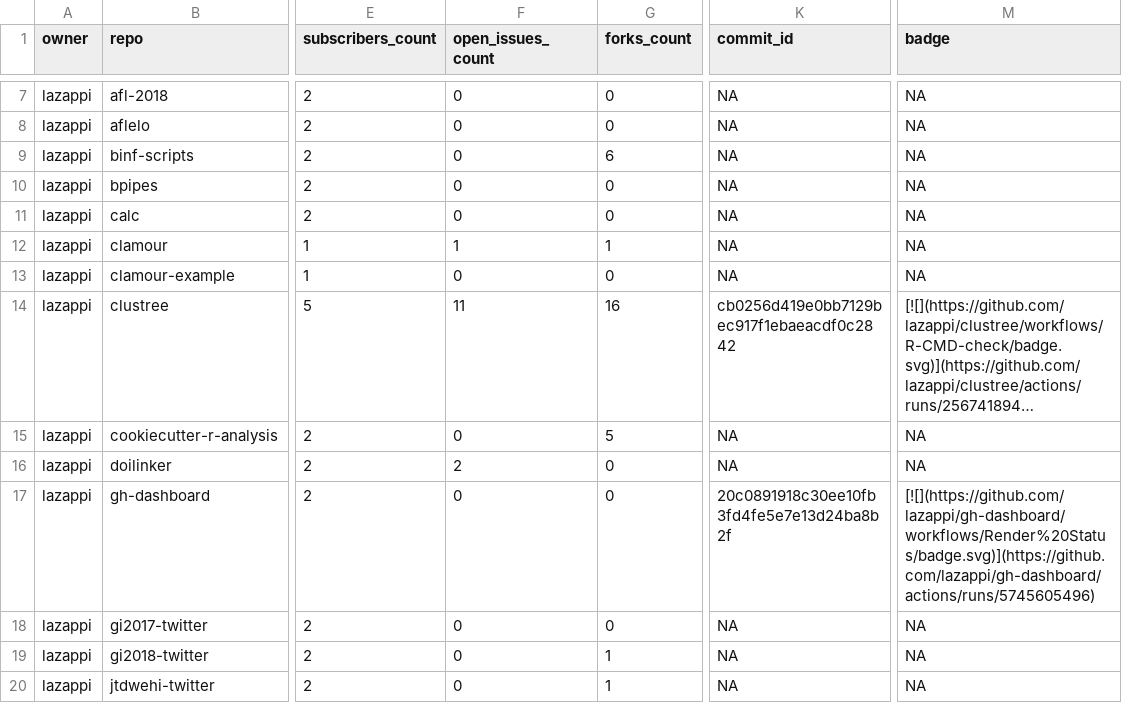
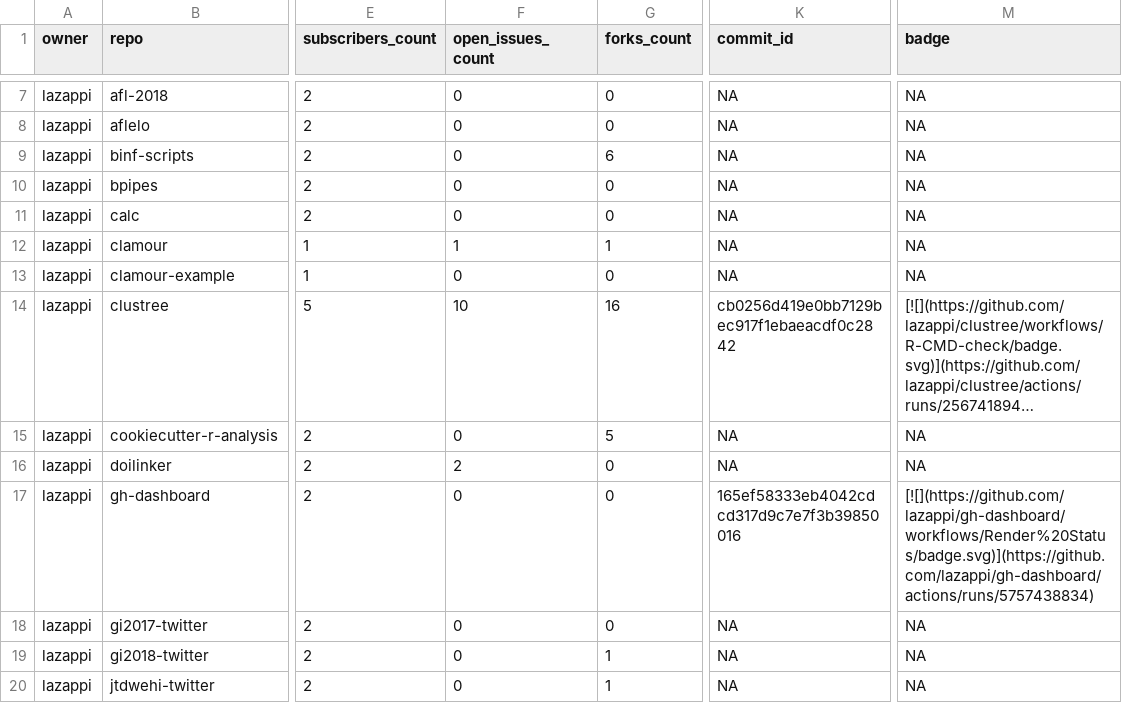
Before and after one commit to lazappi/gh-dashboard, a CSV file: repos.csv, drawn as a sheet; only a part is shown, gaps mark what is left out; long unchanged cells end in …; the diff covers the shown part only; the diff names each change by its address in the sheet, - before the commit and + after, or states it on an @@ line.

```diff
--- a/repos.csv
+++ b/repos.csv
-F14 (open_issues_count): 11
+F14 (open_issues_count): 10
-K17 (commit_id): 20c0891918c30ee10fb3fd4fe5e7e13d24ba8b2f
+K17 (commit_id): 165ef58333eb4042cdcd317d9c7e7f3b39850016
-M17 (badge): [![](https://github.com/lazappi/gh-dashboard/workflows/Render%20Status/badge.svg)](https://github.com/lazappi/gh-dashboard/actions/runs/5745605496)
+M17 (badge): [![](https://github.com/lazappi/gh-dashboard/workflows/Render%20Status/badge.svg)](https://github.com/lazappi/gh-dashboard/actions/runs/5757438834)
```
Also changed, not shown: 10 edited cells elsewhere in this file, 1 other file.
